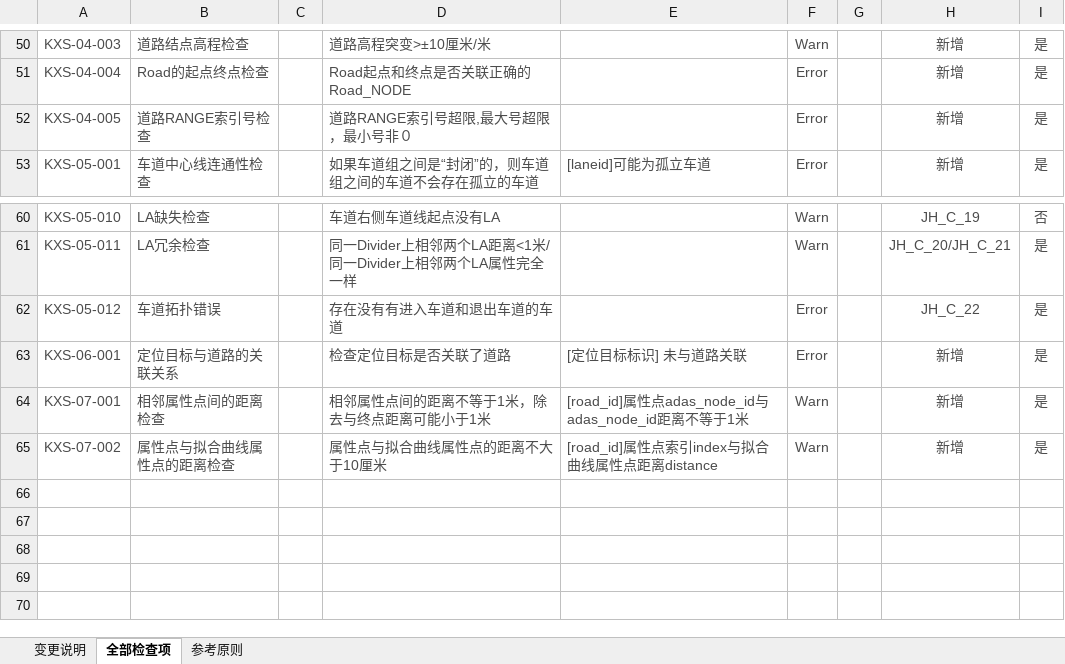
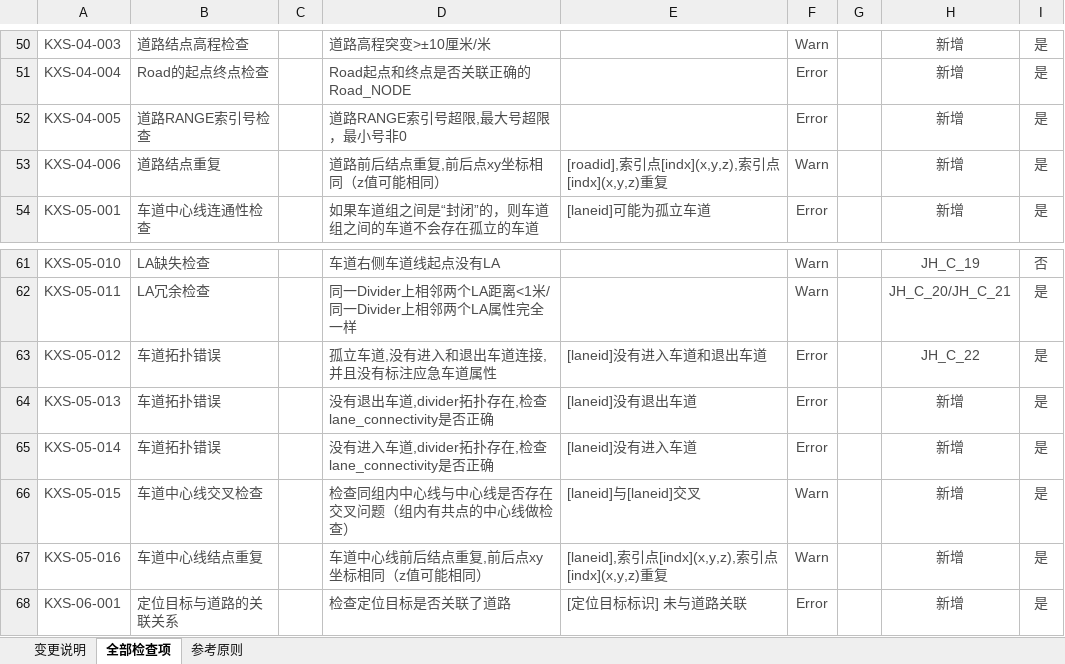
Before and after one commit to nevermore3/DataCheck, an Excel workbook: doc/交换规格检查项文档.xlsx, sheet 全部检查项, drawn as a sheet; only a part is shown, gaps mark what is left out; the shorter side is filled out with more unchanged rows; values as stored, in another font and other column widths than the file's, no borders; table styles not drawn; addresses are those after the commit; the diff names each change by its address in the sheet, - before the commit and + after, or states it on an @@ line.

Commit message:
修改检查项 孤立车道判断
修改检查项文档
修改了部分检查项编号
车道拓扑检查拆分为3个检查项，分别检查是否孤立，是否没有退出，没有进入车道

```diff
--- a/doc/交换规格检查项文档.xlsx (sheet 全部检查项)
+++ b/doc/交换规格检查项文档.xlsx (sheet 全部检查项)
-D52: 道路RANGE索引号超限,最大号超限，最小号非０
+D52: 道路RANGE索引号超限,最大号超限，最小号非0
+row 53: KXS-04-006 | 道路结点重复 |  | 道路前后结点重复,前后点xy坐标相同（z值可能相同） | [roadid],索引点[indx](x,y,z),索引点[indx](x,y,z)重复 | Warn |  | 新增 | 是
-D63: 存在没有有进入车道和退出车道的车道
+D63: 孤立车道,没有进入和退出车道连接,并且没有标注应急车道属性
-E63: (empty)
+E63: [laneid]没有进入车道和退出车道
+row 64: KXS-05-013 | 车道拓扑错误 |  | 没有退出车道,divider拓扑存在,检查lane_connectivity是否正确 | [laneid]没有退出车道 | Error |  | 新增 | 是
+row 65: KXS-05-014 | 车道拓扑错误 |  | 没有进入车道,divider拓扑存在,检查lane_connectivity是否正确 | [laneid]没有进入车道 | Error |  | 新增 | 是
+row 66: KXS-05-015 | 车道中心线交叉检查 |  | 检查同组内中心线与中心线是否存在交叉问题（组内有共点的中心线做检查） | [laneid]与[laneid]交叉 | Warn |  | 新增 | 是
+row 67: KXS-05-016 | 车道中心线结点重复 |  | 车道中心线前后结点重复,前后点xy坐标相同（z值可能相同） | [laneid],索引点[indx](x,y,z),索引点[indx](x,y,z)重复 | Warn |  | 新增 | 是
```
Also changed, not shown: sheet 变更说明, 5 other files.
